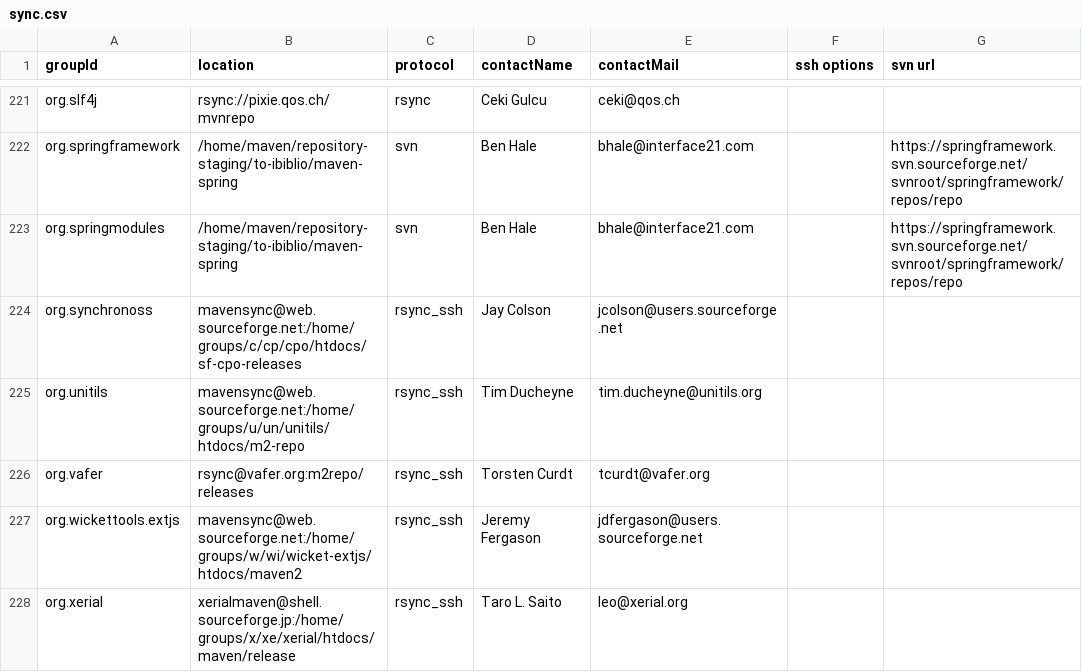
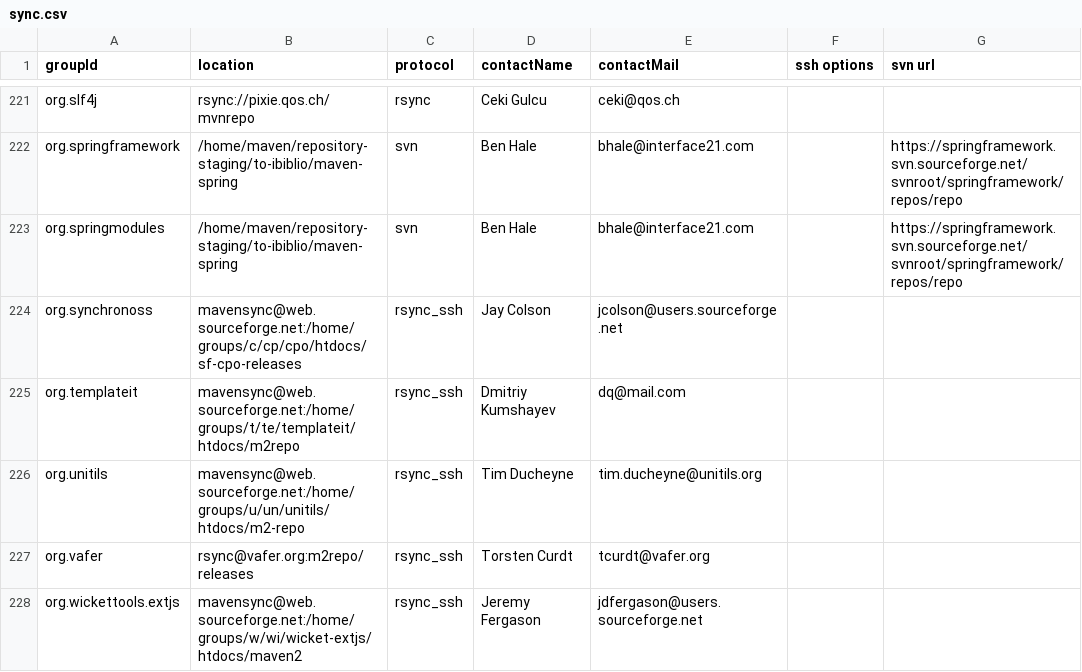
Before and after one commit to apache/maven-repository-tools, a CSV file: src/bin/synchronize/m2-sync/sync.csv, drawn as a sheet; only a part is shown, gaps mark what is left out; the shorter side is filled out with more unchanged rows; the diff names each change by its address in the sheet, - before the commit and + after, or states it on an @@ line.

Commit message:
[MAVENUPLOAD-2354]
git-svn-id: https://svn.apache.org/repos/asf/maven/repository-tools/trunk@744226 13f79535-47bb-0310-9956-ffa450edef68

```diff
--- a/src/bin/synchronize/m2-sync/sync.csv
+++ b/src/bin/synchronize/m2-sync/sync.csv
+row 225: org.templateit | mavensync@web.sourceforge.net:/home/groups/t/te/templateit/htdocs/m2repo | rsync_ssh | Dmitriy Kumshayev | dq@mail.com
```
